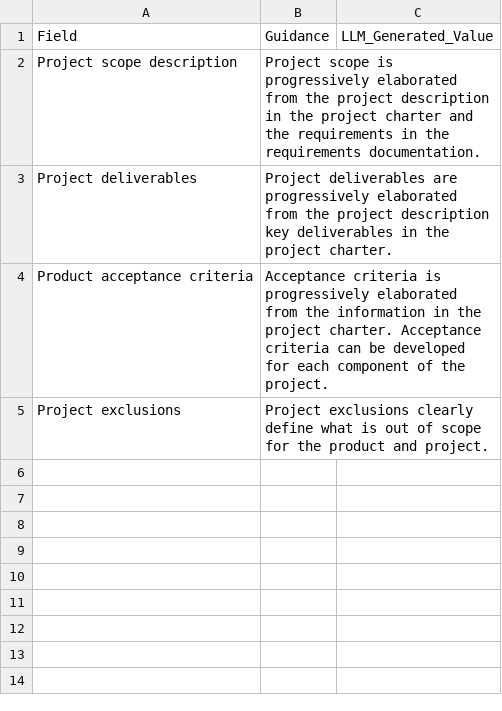
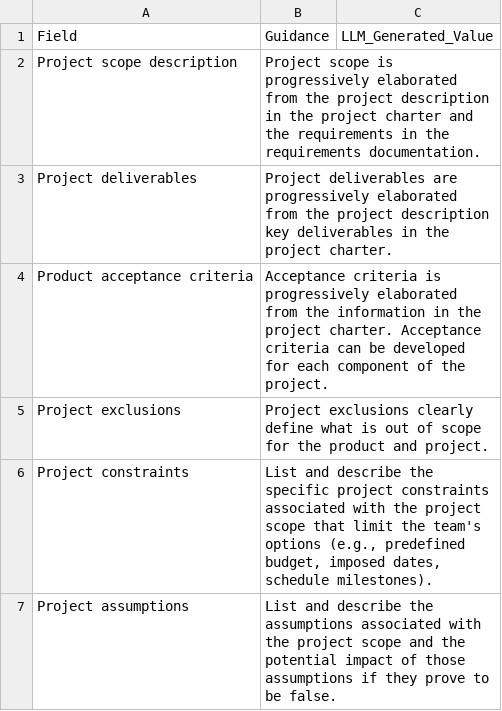
Before and after one commit to fakhruldeen/Tasleemat, a CSV file: forms/04_Planning/02_Scope/05_Project_Scope_Statement/04_02_05_Project_Scope_Statement.csv, drawn as a sheet.

```diff
--- a/forms/04_Planning/02_Scope/05_Project_Scope_Statement/04_02_05_Project_Scope_Statement.csv
+++ b/forms/04_Planning/02_Scope/05_Project_Scope_Statement/04_02_05_Project_Scope_Statement.csv
@@ -5 +5,3 @@ Product acceptance criteria,Acceptance criteria is progressively elaborated from
 Project exclusions,Project exclusions clearly define what is out of scope for the product and project.,
+Project constraints,"List and describe the specific project constraints associated with the project scope that limit the team's options (e.g., predefined budget, imposed dates, schedule milestones).",
+Project assumptions,List and describe the assumptions associated with the project scope and the potential impact of those assumptions if they prove to be false.,
```
Also changed, not shown: forms/ar/04_التخطيط/02_النطاق/05_بيان_نطاق_المشروع/04_02_05_بيان_نطاق_المشروع.csv, 8 other files.
